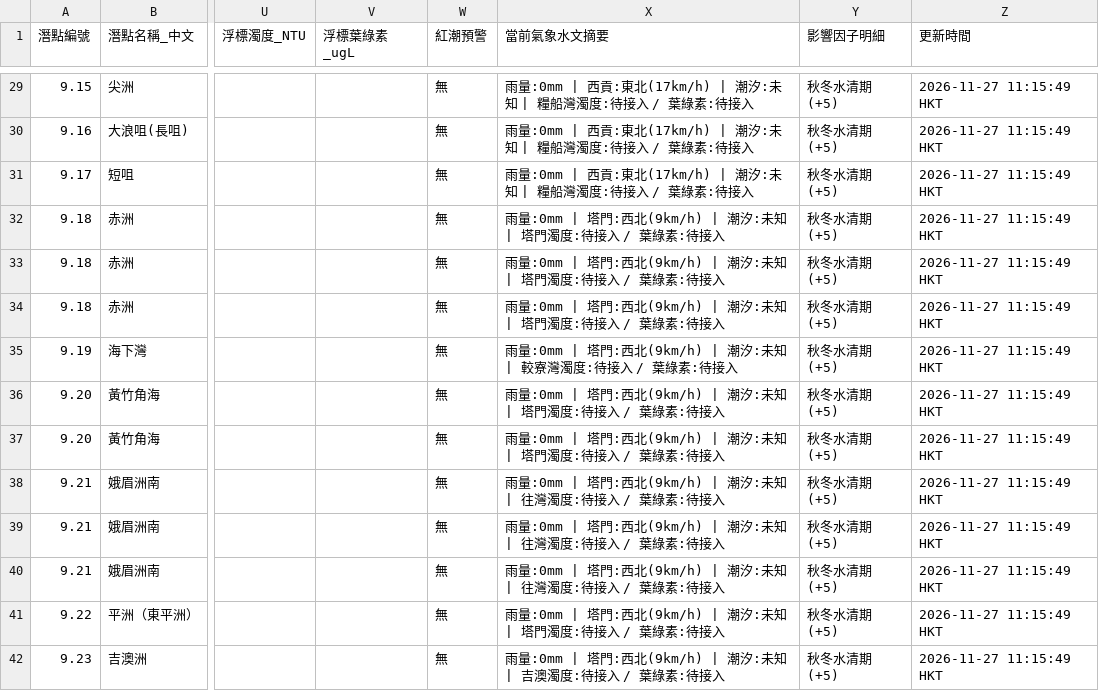
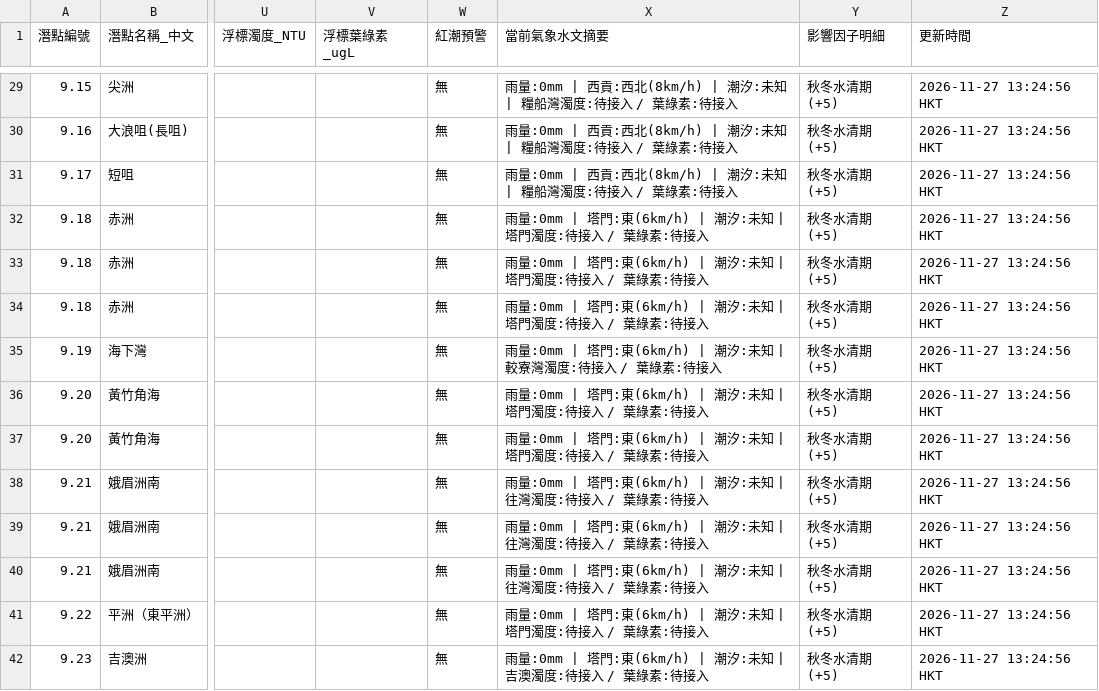
Before and after one commit to chanswc-sys/hk-56-divesites-live, a CSV file: live_visibility.csv, drawn as a sheet; only a part is shown, gaps mark what is left out; the diff covers the shown part only; the diff names each change by its address in the sheet, - before the commit and + after, or states it on an @@ line.

```diff
--- a/live_visibility.csv
+++ b/live_visibility.csv
-X29:X31 (當前氣象水文摘要): …| 西貢:東北(17km/h) | 潮汐:…
+X29:X31 (當前氣象水文摘要): …| 西貢:西北(8km/h) | 潮汐:…
-Z29:Z42 (更新時間): 2026-11-27 11:15:49 HKT
+Z29:Z42 (更新時間): 2026-11-27 13:24:56 HKT
-X32:X34 (當前氣象水文摘要): …| 塔門:西北(9km/h) | 潮汐:…
+X32:X34 (當前氣象水文摘要): …| 塔門:東(6km/h) | 潮汐:…
-X35 (當前氣象水文摘要): …| 塔門:西北(9km/h) | 潮汐:…
+X35 (當前氣象水文摘要): …| 塔門:東(6km/h) | 潮汐:…
-X36:X37 (當前氣象水文摘要): …| 塔門:西北(9km/h) | 潮汐:…
+X36:X37 (當前氣象水文摘要): …| 塔門:東(6km/h) | 潮汐:…
-X38:X40 (當前氣象水文摘要): …| 塔門:西北(9km/h) | 潮汐:…
+X38:X40 (當前氣象水文摘要): …| 塔門:東(6km/h) | 潮汐:…
-X41 (當前氣象水文摘要): …| 塔門:西北(9km/h) | 潮汐:…
+X41 (當前氣象水文摘要): …| 塔門:東(6km/h) | 潮汐:…
-X42 (當前氣象水文摘要): …| 塔門:西北(9km/h) | 潮汐:…
+X42 (當前氣象水文摘要): …| 塔門:東(6km/h) | 潮汐:…
```
Also changed, not shown: 83 edited cells elsewhere in this file, 1 other file.
